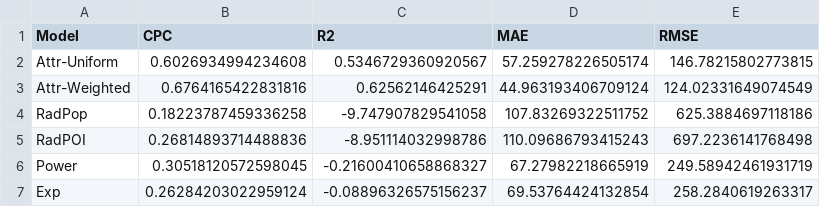
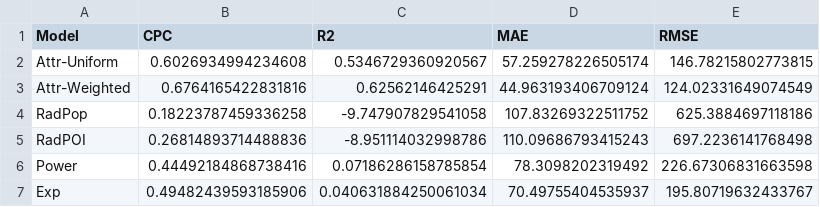
Before and after one commit to thinhnguyenquoc/thiet-ke-thi-nghiem, a CSV file: sgp/step9_summary_metrics.csv, drawn as a sheet.

```diff
--- a/sgp/step9_summary_metrics.csv
+++ b/sgp/step9_summary_metrics.csv
@@ -5,3 +5,3 @@ RadPop,0.18223787459336258,-9.747907829541058,107.83269322511752,625.38846971181
 RadPOI,0.26814893714488836,-8.951114032998786,110.09686793415243,697.2236141768498
-Power,0.30518120572598045,-0.21600410658868327,67.27982218665919,249.58942461931719
-Exp,0.26284203022959124,-0.08896326575156237,69.53764424132854,258.2840619263317
+Power,0.44492184868738416,0.07186286158785854,78.3098202319492,226.67306831663598
+Exp,0.49482439593185906,0.040631884250061034,70.49755404535937,195.80719632433767
```
Also changed, not shown: sgp/step9_full_comparison.csv, 6 other files.
